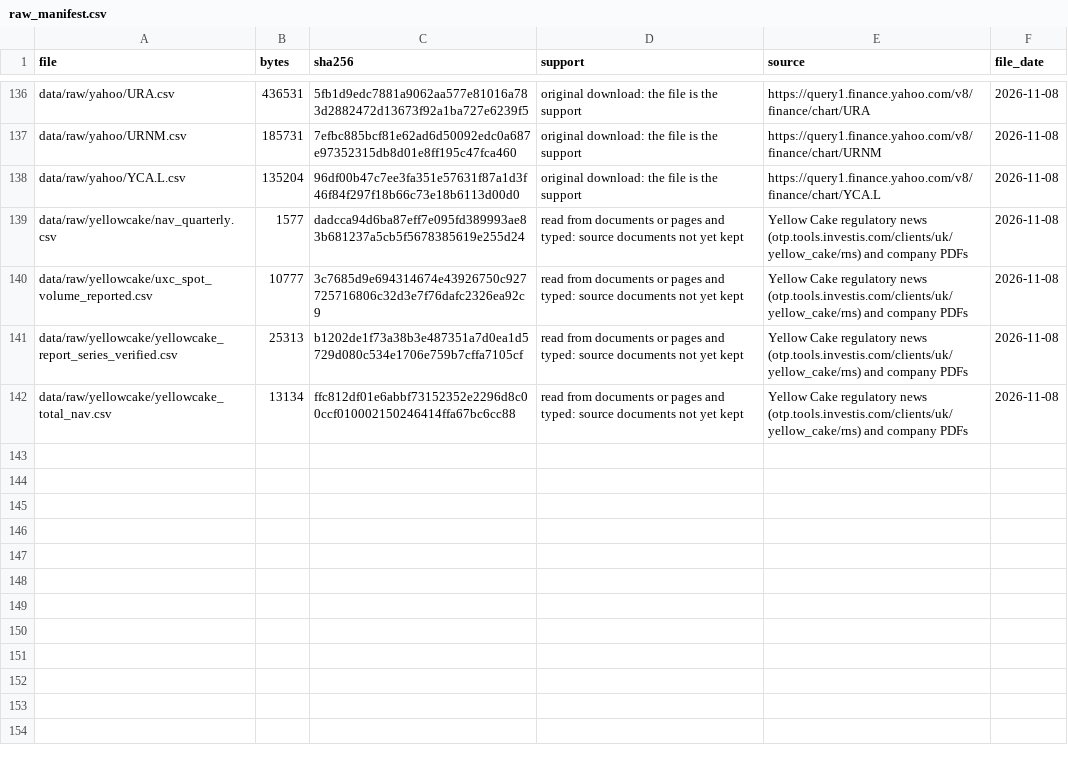
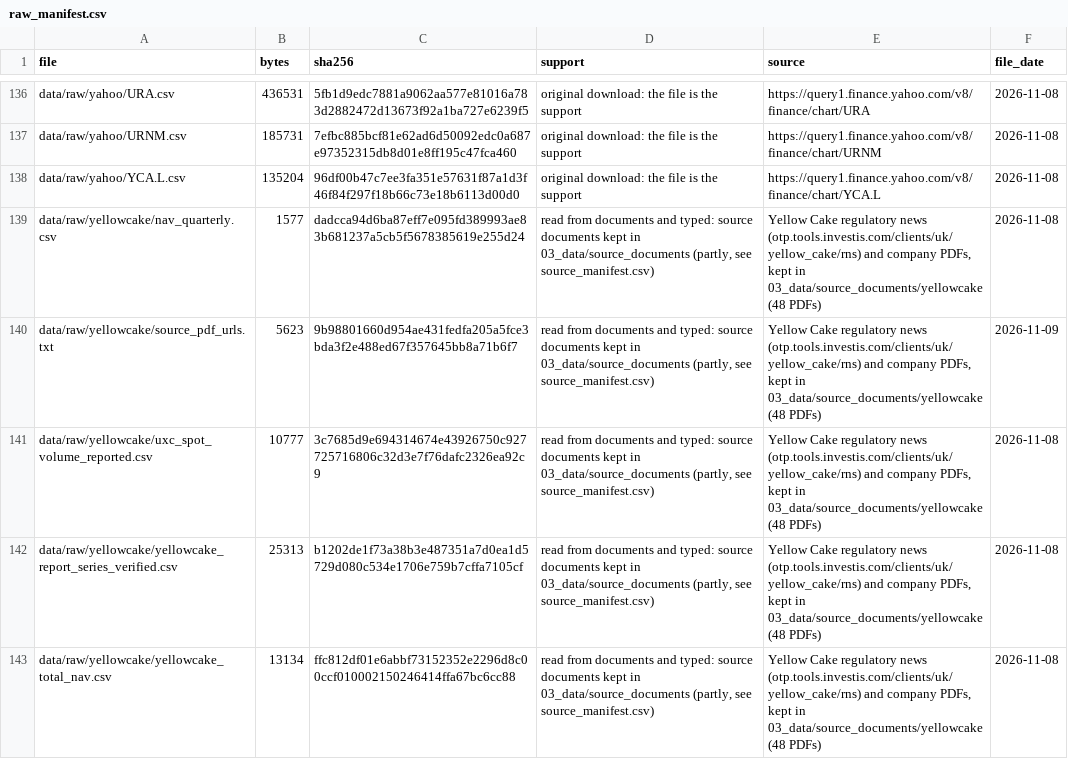
Before and after one commit to ronaldoexmachina13/uranium-financialization, a CSV file: data/raw_manifest.csv, drawn as a sheet; only a part is shown, gaps mark what is left out.

```diff
--- a/data/raw_manifest.csv
+++ b/data/raw_manifest.csv
@@ -138,5 +138,6 @@ data/raw/yahoo/URNM.csv,185731,7efbc885bcf81e62ad6d50092edc0a687e97352315db8d01e
 data/raw/yahoo/YCA.L.csv,135204,96df00b47c7ee3fa351e57631f87a1d3f46f84f297f18b66c73e18b6113d00d0,original download: the file is the support,https://query1.finance.yahoo.com/v8/finance/chart/YCA.L,2026-11-08
-data/raw/yellowcake/nav_quarterly.csv,1577,dadcca94d6ba87eff7e095fd389993ae83b681237a5cb5f5678385619e255d24,read from documents or pages and typed: source documents not yet kept,Yellow Cake regulatory news (otp.tools.investis.com/clients/uk/yellow_cake/rns) and company PDFs,2026-11-08
-data/raw/yellowcake/uxc_spot_volume_reported.csv,10777,3c7685d9e694314674e43926750c927725716806c32d3e7f76dafc2326ea92c9,read from documents or pages and typed: source documents not yet kept,Yellow Cake regulatory news (otp.tools.investis.com/clients/uk/yellow_cake/rns) and company PDFs,2026-11-08
-data/raw/yellowcake/yellowcake_report_series_verified.csv,25313,b1202de1f73a38b3e487351a7d0ea1d5729d080c534e1706e759b7cffa7105cf,read from documents or pages and typed: source documents not yet kept,Yellow Cake regulatory news (otp.tools.investis.com/clients/uk/yellow_cake/rns) and company PDFs,2026-11-08
-data/raw/yellowcake/yellowcake_total_nav.csv,13134,ffc812df01e6abbf73152352e2296d8c00ccf010002150246414ffa67bc6cc88,read from documents or pages and typed: source documents not yet kept,Yellow Cake regulatory news (otp.tools.investis.com/clients/uk/yellow_cake/rns) and company PDFs,2026-11-08
+data/raw/yellowcake/nav_quarterly.csv,1577,dadcca94d6ba87eff7e095fd389993ae83b681237a5cb5f5678385619e255d24,"read from documents and typed: source documents kept in 03_data/source_documents (partly, see source_manifest.csv)","Yellow Cake regulatory news (otp.tools.investis.com/clients/uk/yellow_cake/rns) and company PDFs, kept in 03_data/source_documents/yellowcake (48 PDFs)",2026-11-08
+data/raw/yellowcake/source_pdf_urls.txt,5623,9b98801660d954ae431fedfa205a5fce3bda3f2e488ed67f357645bb8a71b6f7,"read from documents and typed: source documents kept in 03_data/source_documents (partly, see source_manifest.csv)","Yellow Cake regulatory news (otp.tools.investis.com/clients/uk/yellow_cake/rns) and company PDFs, kept in 03_data/source_documents/yellowcake (48 PDFs)",2026-11-09
+data/raw/yellowcake/uxc_spot_volume_reported.csv,10777,3c7685d9e694314674e43926750c927725716806c32d3e7f76dafc2326ea92c9,"read from documents and typed: source documents kept in 03_data/source_documents (partly, see source_manifest.csv)","Yellow Cake regulatory news (otp.tools.investis.com/clients/uk/yellow_cake/rns) and company PDFs, kept in 03_data/source_documents/yellowcake (48 PDFs)",2026-11-08
+data/raw/yellowcake/yellowcake_report_series_verified.csv,25313,b1202de1f73a38b3e487351a7d0ea1d5729d080c534e1706e759b7cffa7105cf,"read from documents and typed: source documents kept in 03_data/source_documents (partly, see source_manifest.csv)","Yellow Cake regulatory news (otp.tools.investis.com/clients/uk/yellow_cake/rns) and company PDFs, kept in 03_data/source_documents/yellowcake (48 PDFs)",2026-11-08
+data/raw/yellowcake/yellowcake_total_nav.csv,13134,ffc812df01e6abbf73152352e2296d8c00ccf010002150246414ffa67bc6cc88,"read from documents and typed: source documents kept in 03_data/source_documents (partly, see source_manifest.csv)","Yellow Cake regulatory news (otp.tools.investis.com/clients/uk/yellow_cake/rns) and company PDFs, kept in 03_data/source_documents/yellowcake (48 PDFs)",2026-11-08
```
Also changed, not shown: 4 other files.
